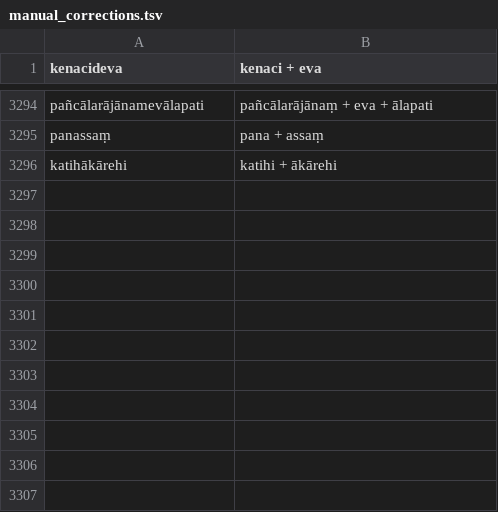
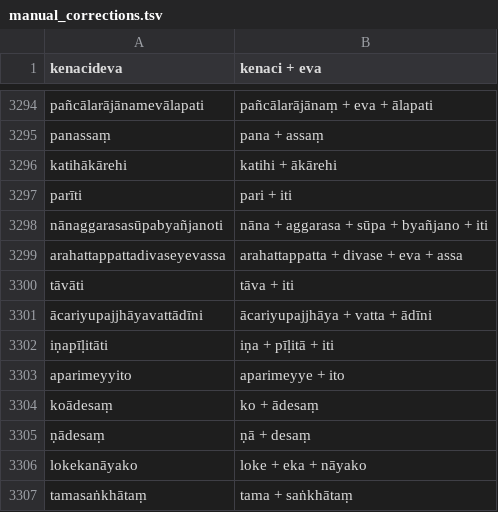
Before and after one commit to digitalpalidictionary/dpd-db, a TSV file: db/deconstructor/sandhi_related/manual_corrections.tsv, drawn as a sheet; only a part is shown, gaps mark what is left out.

```diff
--- a/db/deconstructor/sandhi_related/manual_corrections.tsv
+++ b/db/deconstructor/sandhi_related/manual_corrections.tsv
@@ -3296 +3296,12 @@ panassaṃ	pana + assaṃ
 katihākārehi	katihi + ākārehi
+parīti	pari + iti
+nānaggarasasūpabyañjanoti	nāna + aggarasa + sūpa + byañjano + iti
+arahattappattadivaseyevassa	arahattappatta + divase + eva + assa
+tāvāti	tāva + iti
+ācariyupajjhāyavattādīni	ācariyupajjhāya + vatta + ādīni
+iṇapīḷitāti	iṇa + pīḷitā + iti
+aparimeyyito	aparimeyye + ito
+koādesaṃ	ko + ādesaṃ
+ṇādesaṃ	ṇā + desaṃ
+lokekanāyako	loke + eka + nāyako
+tamasaṅkhātaṃ	tama + saṅkhātaṃ
```
Also changed, not shown: db/deconstructor/sandhi_related/sandhi_ok.csv, db/deconstructor/sandhi_related/spelling_mistakes.tsv, 14 other files.
